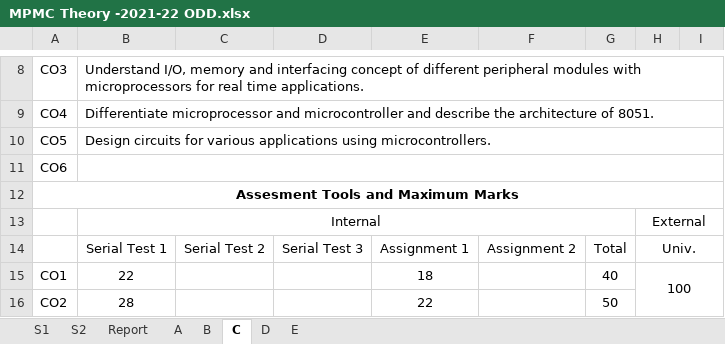
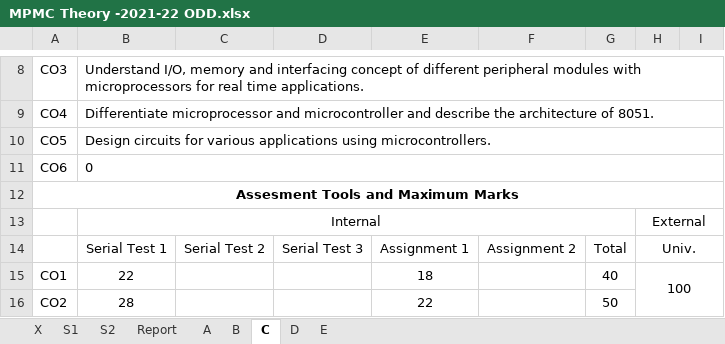
Before and after one commit to CR3IX/co-data, an Excel workbook: THEORY/MPMC Theory -2021-22 ODD.xlsx, sheet C, drawn as a sheet; only a part is shown, gaps mark what is left out; values as stored, in another font and other column widths than the file's, no borders; charts and pictures not drawn; the diff names each change by its address in the sheet, - before the commit and + after, or states it on an @@ line.

```diff
--- a/THEORY/MPMC Theory -2021-22 ODD.xlsx (sheet C)
+++ b/THEORY/MPMC Theory -2021-22 ODD.xlsx (sheet C)
@@ sheet tab unhidden: X @@
-B11: (empty)
+B11: 0
```
Also changed, not shown: sheet S2, sheet A, sheet E, sheet B, sheet D, charts or pictures, THEORY/CS8592-OOAD Theory -2022-23 ODD.xlsx, THEORY/IT8075 SPM - CO PO Attainment - 2023 - 2024 Odd.xlsx, 47 other files.
